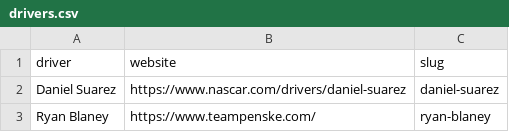
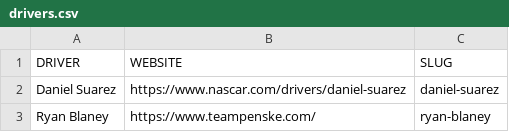
Before and after one commit to moose46/beerme2_db, a CSV file: commissioner/scripts/csv_data/drivers.csv, drawn as a sheet; only a part is shown.

Commit message:
Fixed load_drivers, skipped the headers in the drivers.csv file

```diff
--- a/commissioner/scripts/csv_data/drivers.csv
+++ b/commissioner/scripts/csv_data/drivers.csv
@@ -1,2 +1,2 @@
-driver,website,slug
+DRIVER,WEBSITE,SLUG
 Daniel Suarez,https://www.nascar.com/drivers/daniel-suarez,daniel-suarez
```
Also changed, not shown: 4 other files.
